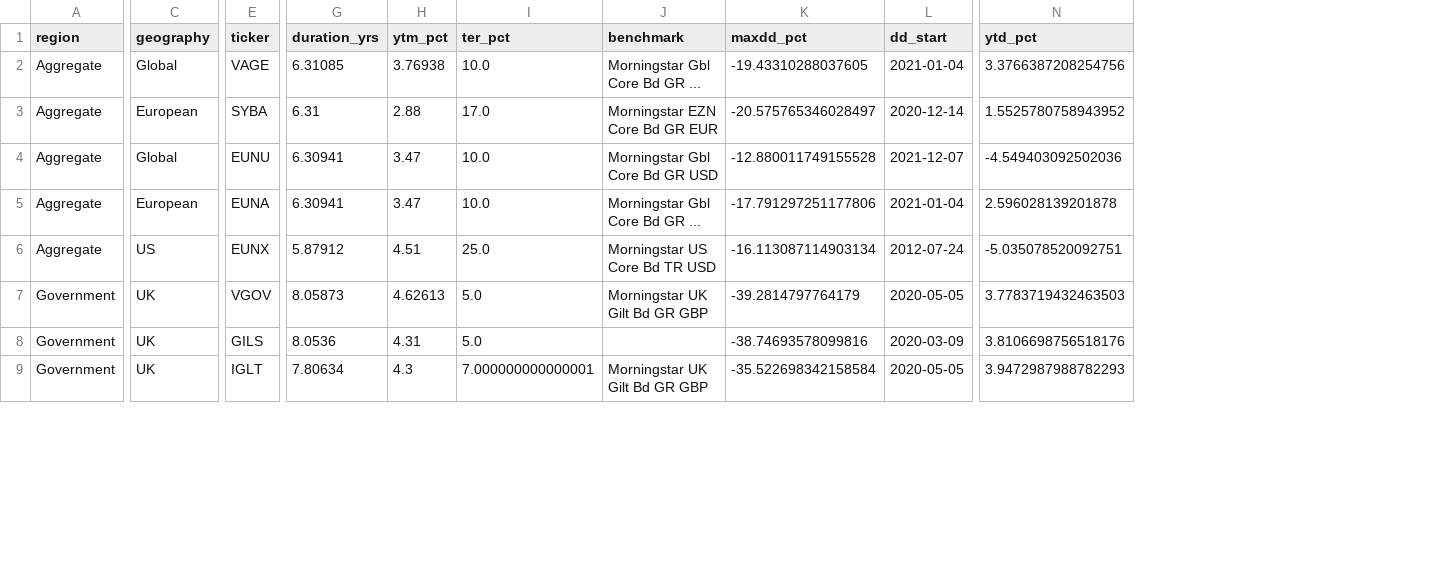
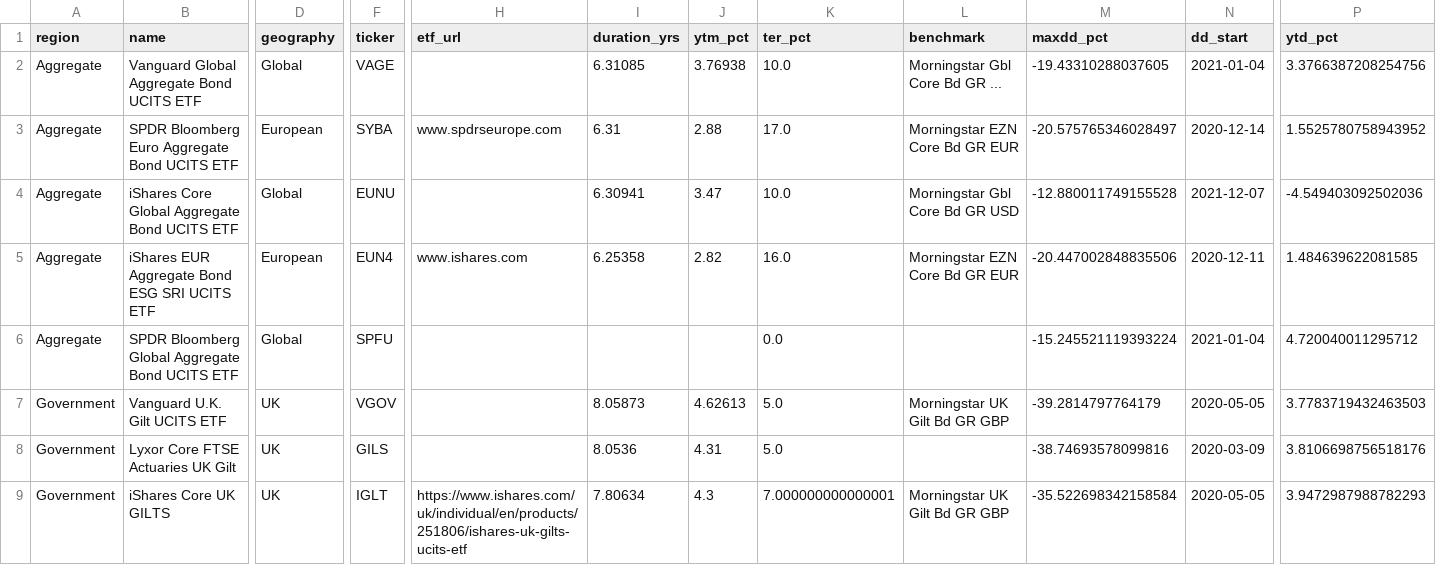
Before and after one commit to bankeronwheels/quilt-outputs, a CSV file: longterm_etf_metrics.csv, drawn as a sheet; only a part is shown, gaps mark what is left out; addresses are those after the commit; the diff covers the shown part only; the diff names each change by its address in the sheet, - before the commit and + after, or states it on an @@ line.

Commit message:
Update longterm_etf_metrics.csv [skip ci]

```diff
--- a/longterm_etf_metrics.csv
+++ b/longterm_etf_metrics.csv
+column B (name), rows 2-9: Vanguard Global Aggregate Bond UCITS ETF | SPDR Bloomberg Euro Aggregate Bond UCITS ETF | iShares Core Global Aggregate Bond UCITS ETF | iShares EUR Aggregate Bond ESG SRI UCITS ETF | SPDR Bloomberg Global Aggregate Bond UCITS ETF | Vanguard U.K. Gilt UCITS ETF | Lyxor Core FTSE Actuaries UK Gilt | iShares Core UK GILTS
+column H (etf_url), rows 3-9: www.spdrseurope.com |  | www.ishares.com |  |  |  | https://www.ishares.com/uk/individual/en/products/251806/ishares-uk-gilts-ucits-etf
-F5 (ticker): EUNA
+F5 (ticker): EUN4
-I5 (duration_yrs): 6.30941
+I5 (duration_yrs): 6.25358
-J5 (ytm_pct): 3.47
+J5 (ytm_pct): 2.82
-K5 (ter_pct): 10.0
+K5 (ter_pct): 16.0
-L5 (benchmark): Morningstar Gbl Core Bd GR ...
+L5 (benchmark): Morningstar EZN Core Bd GR EUR
-M5 (maxdd_pct): -17.791297251177806
+M5 (maxdd_pct): -20.447002848835506
-N5 (dd_start): 2021-01-04
+N5 (dd_start): 2020-12-11
-P5 (ytd_pct): 2.596028139201878
+P5 (ytd_pct): 1.484639622081585
-D6 (geography): US
+D6 (geography): Global
-F6 (ticker): EUNX
+F6 (ticker): SPFU
-I6 (duration_yrs): 5.87912
+I6 (duration_yrs): (empty)
-J6 (ytm_pct): 4.51
+J6 (ytm_pct): (empty)
-K6 (ter_pct): 25.0
+K6 (ter_pct): 0.0
-L6 (benchmark): Morningstar US Core Bd TR USD
+L6 (benchmark): (empty)
-M6 (maxdd_pct): -16.113087114903134
+M6 (maxdd_pct): -15.245521119393224
-N6 (dd_start): 2012-07-24
+N6 (dd_start): 2021-01-04
-P6 (ytd_pct): -5.035078520092751
+P6 (ytd_pct): 4.720040011295712
```
Also changed, not shown: 1 edited cell elsewhere in this file.
